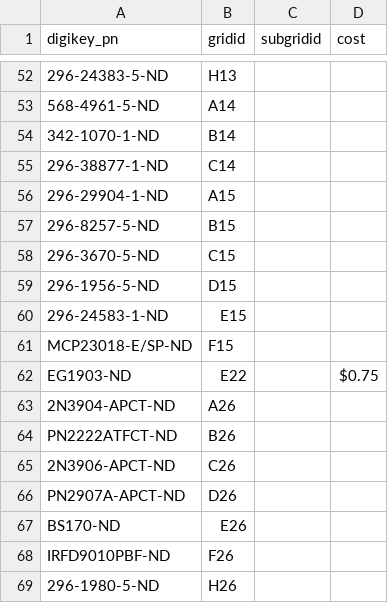
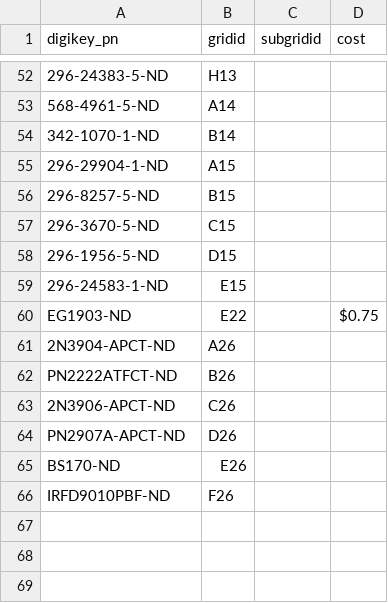
Before and after one commit to ucb-supernode/labels, a CSV file: data/parts_single_digikey.csv, drawn as a sheet; only a part is shown, gaps mark what is left out; the diff names each change by its address in the sheet, - before the commit and + after, or states it on an @@ line.

```diff
--- a/data/parts_single_digikey.csv
+++ b/data/parts_single_digikey.csv
-row 55: 296-38877-1-ND | C14
-row 61: MCP23018-E/SP-ND | F15
-row 69: 296-1980-5-ND | H26
```
Also changed, not shown: 1 other file.
